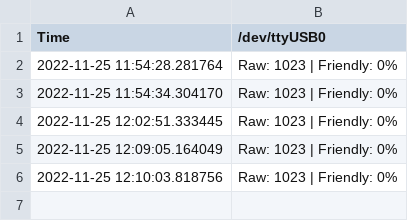
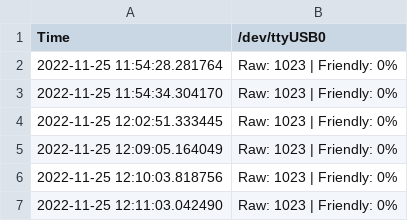
Before and after one commit to bartinbu/database, a CSV file: DenemeNoktasi/data.csv, drawn as a sheet.

Commit message:
AutoCommit Fri Nov 25 12:11:03 PM EST 2022

```diff
--- a/DenemeNoktasi/data.csv
+++ b/DenemeNoktasi/data.csv
@@ -6 +6,2 @@ Time,/dev/ttyUSB0
 2022-11-25 12:10:03.818756,Raw: 1023 | Friendly: 0%
+2022-11-25 12:11:03.042490,Raw: 1023 | Friendly: 0%
```
